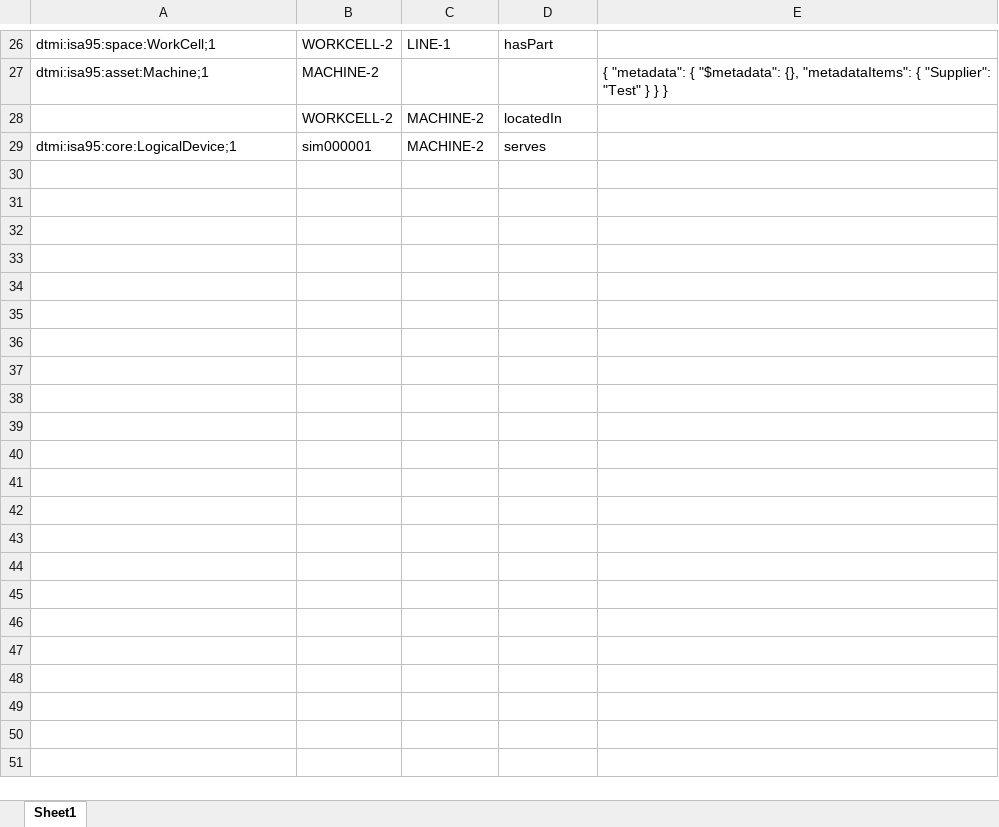
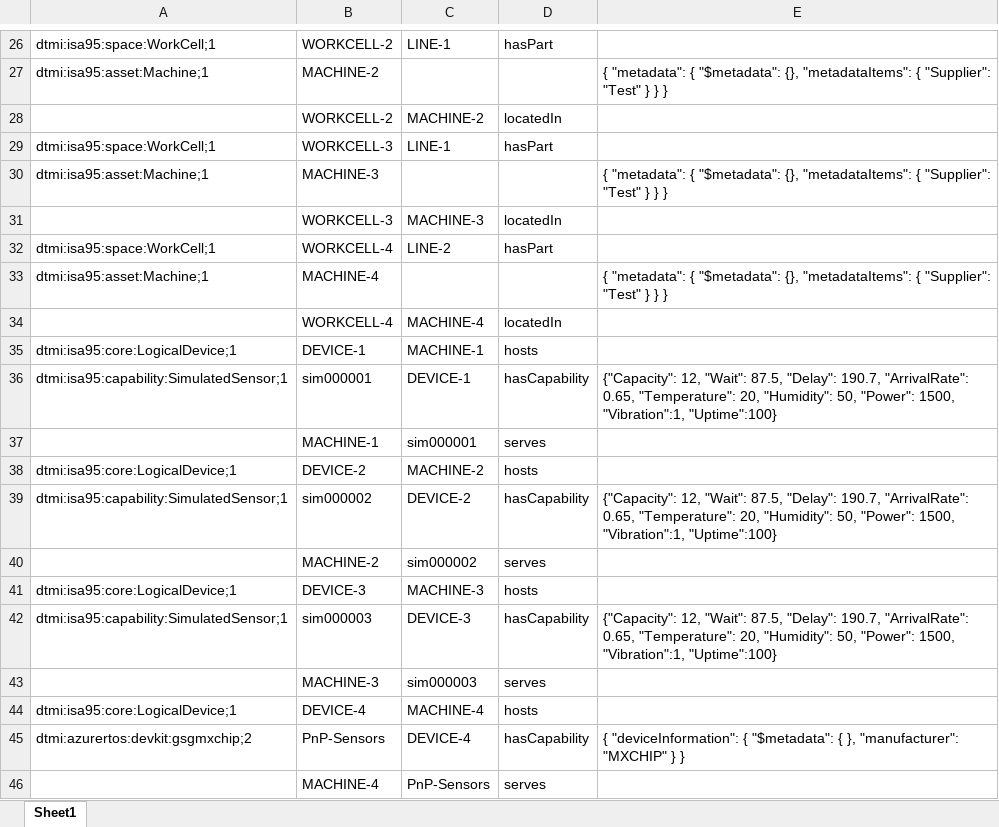
Before and after one commit to lowndesc/industryx, an Excel workbook: sandbox/AzureDigitalTwins/logistics-twin.xlsx, sheet Sheet1, drawn as a sheet; only a part is shown, gaps mark what is left out; values as stored, in another font and other column widths than the file's, no borders; addresses are those after the commit; the diff names each change by its address in the sheet, - before the commit and + after, or states it on an @@ line.

Commit message:
Added PnP-Sensors model and twin

```diff
--- a/sandbox/AzureDigitalTwins/logistics-twin.xlsx (sheet Sheet1)
+++ b/sandbox/AzureDigitalTwins/logistics-twin.xlsx (sheet Sheet1)
+row 29: dtmi:isa95:space:WorkCell;1 | WORKCELL-3 | LINE-1 | hasPart
+row 30: dtmi:isa95:asset:Machine;1 | MACHINE-3 |  |  | { "metadata": { "$metadata": {}, "metadataItems": { "Supplier": "Test" } } }
+row 31:  | WORKCELL-3 | MACHINE-3 | locatedIn
+row 32: dtmi:isa95:space:WorkCell;1 | WORKCELL-4 | LINE-2 | hasPart
+row 33: dtmi:isa95:asset:Machine;1 | MACHINE-4 |  |  | { "metadata": { "$metadata": {}, "metadataItems": { "Supplier": "Test" } } }
+row 34:  | WORKCELL-4 | MACHINE-4 | locatedIn
+row 35: dtmi:isa95:core:LogicalDevice;1 | DEVICE-1 | MACHINE-1 | hosts
+row 36: dtmi:isa95:capability:SimulatedSensor;1 | sim000001 | DEVICE-1 | hasCapability | {"Capacity": 12, "Wait": 87.5, "Delay": 190.7, "ArrivalRate": 0.65, "Temperature": 20, "Humidity": 50, "Power": 1500, "Vibration":1, "Uptime":100}
+row 37:  | MACHINE-1 | sim000001 | serves
-B38: sim000001
+B38: DEVICE-2
-D38: serves
+D38: hosts
+row 39: dtmi:isa95:capability:SimulatedSensor;1 | sim000002 | DEVICE-2 | hasCapability | {"Capacity": 12, "Wait": 87.5, "Delay": 190.7, "ArrivalRate": 0.65, "Temperature": 20, "Humidity": 50, "Power": 1500, "Vibration":1, "Uptime":100}
+row 40:  | MACHINE-2 | sim000002 | serves
+row 41: dtmi:isa95:core:LogicalDevice;1 | DEVICE-3 | MACHINE-3 | hosts
+row 42: dtmi:isa95:capability:SimulatedSensor;1 | sim000003 | DEVICE-3 | hasCapability | {"Capacity": 12, "Wait": 87.5, "Delay": 190.7, "ArrivalRate": 0.65, "Temperature": 20, "Humidity": 50, "Power": 1500, "Vibration":1, "Uptime":100}
+row 43:  | MACHINE-3 | sim000003 | serves
+row 44: dtmi:isa95:core:LogicalDevice;1 | DEVICE-4 | MACHINE-4 | hosts
+row 45: dtmi:azurertos:devkit:gsgmxchip;2 | PnP-Sensors | DEVICE-4 | hasCapability | { "deviceInformation": { "$metadata": { }, "manufacturer": "MXCHIP" } }
+row 46:  | MACHINE-4 | PnP-Sensors | serves
```
Also changed, not shown: 4 other files.
